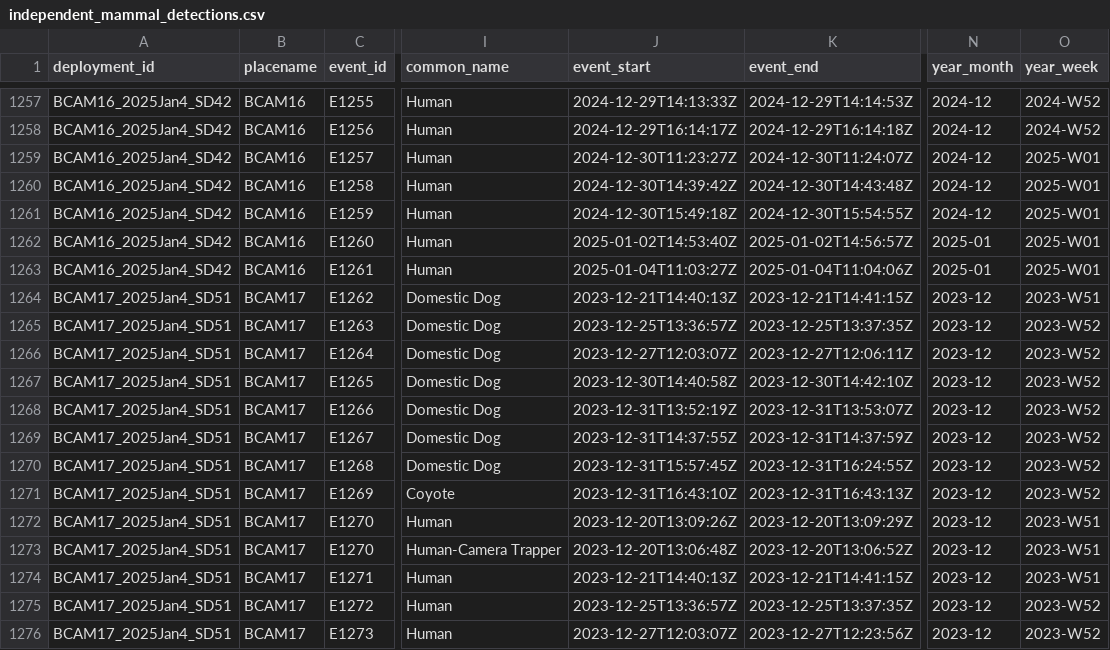
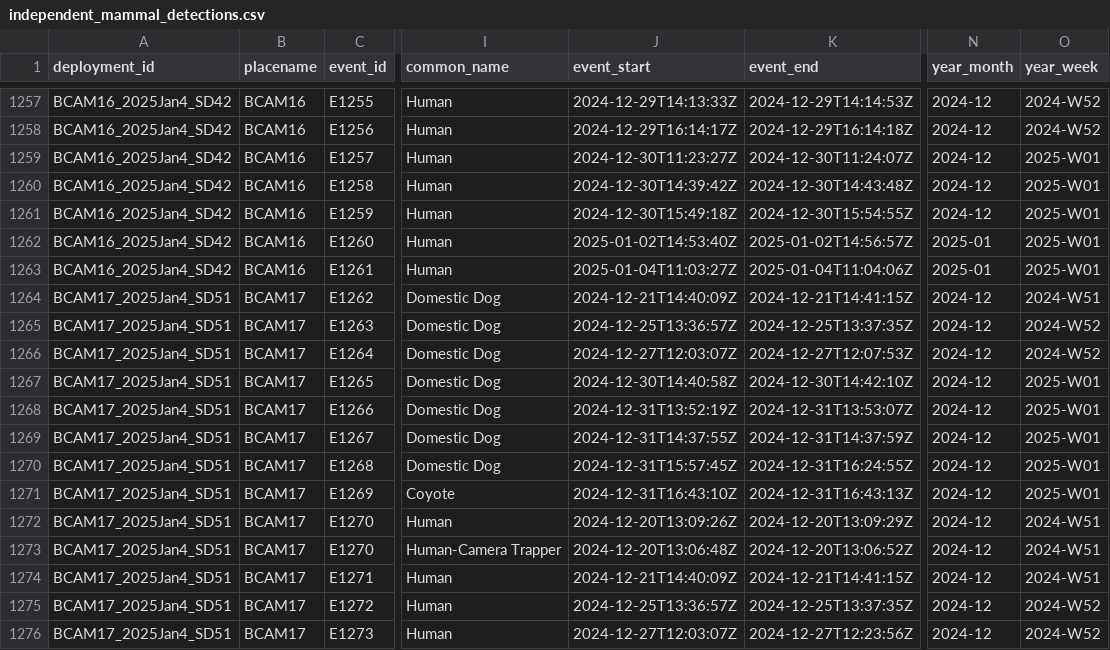
Before and after one commit to fgerraty/PORE_Beach_Cameras, a CSV file: data/processed/independent_mammal_detections.csv, drawn as a sheet; only a part is shown, gaps mark what is left out; the diff covers the shown part only; the diff names each change by its address in the sheet, - before the commit and + after, or states it on an @@ line.

```diff
--- a/data/processed/independent_mammal_detections.csv
+++ b/data/processed/independent_mammal_detections.csv
-J1264 (event_start): 2023-12-21T14:40:13Z
+J1264 (event_start): 2024-12-21T14:40:09Z
-K1264 (event_end): 2023-12-21T14:41:15Z
+K1264 (event_end): 2024-12-21T14:41:15Z
-N1264:N1276 (year_month): 2023-12
+N1264:N1276 (year_month): 2024-12
-O1264 (year_week): 2023-W51
+O1264 (year_week): 2024-W51
-J1265 (event_start): 2023-12-25T13:36:57Z
+J1265 (event_start): 2024-12-25T13:36:57Z
-K1265 (event_end): 2023-12-25T13:37:35Z
+K1265 (event_end): 2024-12-25T13:37:35Z
-O1265:O1266 (year_week): 2023-W52
+O1265:O1266 (year_week): 2024-W52
-J1266 (event_start): 2023-12-27T12:03:07Z
+J1266 (event_start): 2024-12-27T12:03:07Z
-K1266 (event_end): 2023-12-27T12:06:11Z
+K1266 (event_end): 2024-12-27T12:07:53Z
-J1267 (event_start): 2023-12-30T14:40:58Z
+J1267 (event_start): 2024-12-30T14:40:58Z
-K1267 (event_end): 2023-12-30T14:42:10Z
+K1267 (event_end): 2024-12-30T14:42:10Z
-O1267:O1271 (year_week): 2023-W52
+O1267:O1271 (year_week): 2025-W01
-J1268 (event_start): 2023-12-31T13:52:19Z
+J1268 (event_start): 2024-12-31T13:52:19Z
-K1268 (event_end): 2023-12-31T13:53:07Z
+K1268 (event_end): 2024-12-31T13:53:07Z
-J1269 (event_start): 2023-12-31T14:37:55Z
+J1269 (event_start): 2024-12-31T14:37:55Z
-K1269 (event_end): 2023-12-31T14:37:59Z
+K1269 (event_end): 2024-12-31T14:37:59Z
-J1270 (event_start): 2023-12-31T15:57:45Z
+J1270 (event_start): 2024-12-31T15:57:45Z
-K1270 (event_end): 2023-12-31T16:24:55Z
+K1270 (event_end): 2024-12-31T16:24:55Z
-J1271 (event_start): 2023-12-31T16:43:10Z
+J1271 (event_start): 2024-12-31T16:43:10Z
-K1271 (event_end): 2023-12-31T16:43:13Z
+K1271 (event_end): 2024-12-31T16:43:13Z
-J1272 (event_start): 2023-12-20T13:09:26Z
+J1272 (event_start): 2024-12-20T13:09:26Z
-K1272 (event_end): 2023-12-20T13:09:29Z
+K1272 (event_end): 2024-12-20T13:09:29Z
-O1272:O1274 (year_week): 2023-W51
+O1272:O1274 (year_week): 2024-W51
-J1273 (event_start): 2023-12-20T13:06:48Z
+J1273 (event_start): 2024-12-20T13:06:48Z
-K1273 (event_end): 2023-12-20T13:06:52Z
+K1273 (event_end): 2024-12-20T13:06:52Z
-J1274 (event_start): 2023-12-21T14:40:13Z
+J1274 (event_start): 2024-12-21T14:40:09Z
-K1274 (event_end): 2023-12-21T14:41:15Z
+K1274 (event_end): 2024-12-21T14:41:15Z
-J1275 (event_start): 2023-12-25T13:36:57Z
+J1275 (event_start): 2024-12-25T13:36:57Z
-K1275 (event_end): 2023-12-25T13:37:35Z
+K1275 (event_end): 2024-12-25T13:37:35Z
-O1275:O1276 (year_week): 2023-W52
+O1275:O1276 (year_week): 2024-W52
-J1276 (event_start): 2023-12-27T12:03:07Z
+J1276 (event_start): 2024-12-27T12:03:07Z
-K1276 (event_end): 2023-12-27T12:23:56Z
+K1276 (event_end): 2024-12-27T12:23:56Z
```
Also changed, not shown: 100 edited cells elsewhere in this file, data/processed/summarized_detections_monthly.csv, data/processed/summarized_detections_monthly_wide.csv, 4 other files.
